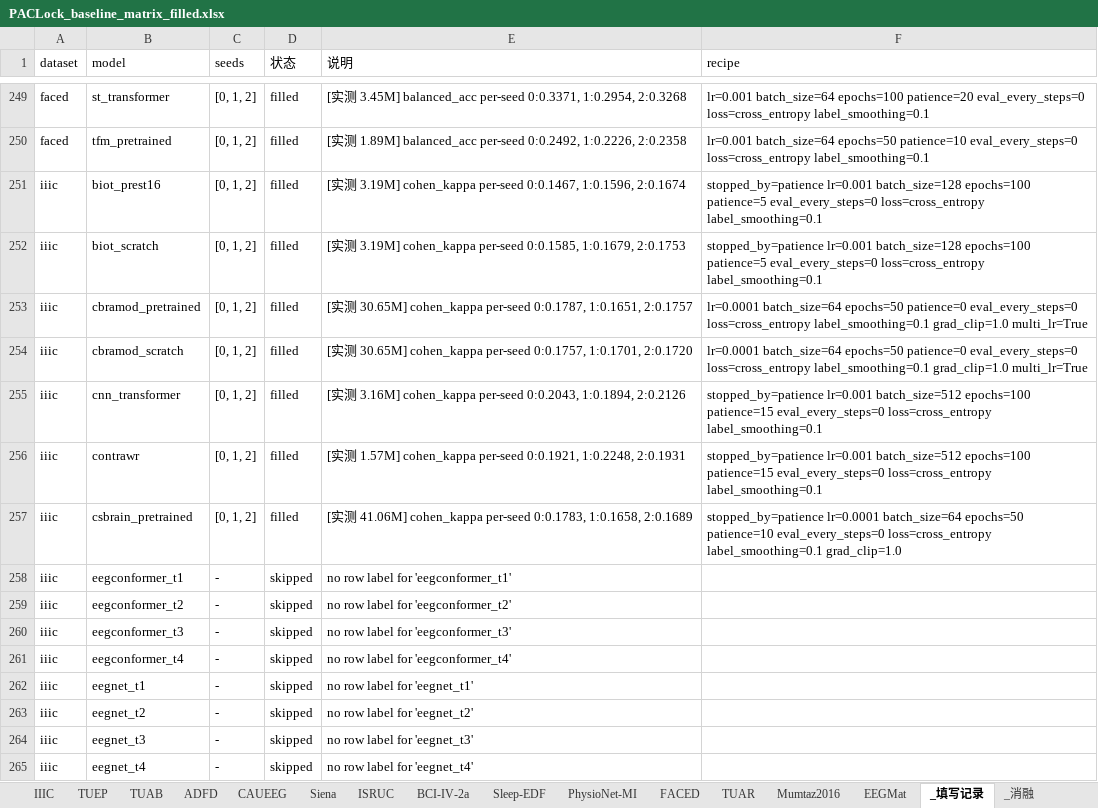
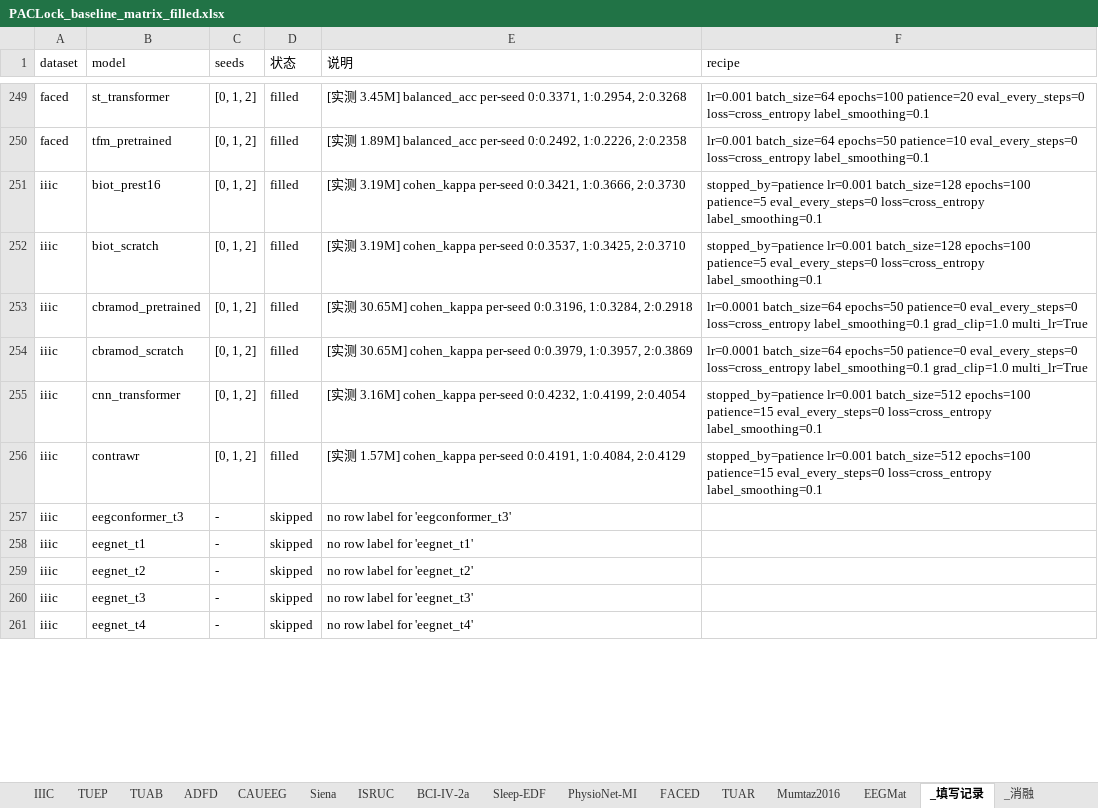
Before and after one commit to Joni-z/PACLock, an Excel workbook: results/PACLock_baseline_matrix_filled.xlsx, sheet _填写记录, drawn as a sheet; only a part is shown, gaps mark what is left out; values as stored, in another font and other column widths than the file's, no borders; removed rows and columns are numbered as before the commit, all else as after; the diff covers the shown part only; the diff names each change by its address in the sheet, - before the commit and + after, or states it on an @@ line.

```diff
--- a/results/PACLock_baseline_matrix_filled.xlsx (sheet _填写记录)
+++ b/results/PACLock_baseline_matrix_filled.xlsx (sheet _填写记录)
-E251 (说明): …cohen_kappa per-seed 0:0.1467, 1:0.1596, 2:0.1674
+E251 (说明): …cohen_kappa per-seed 0:0.3421, 1:0.3666, 2:0.3730
-E252 (说明): …cohen_kappa per-seed 0:0.1585, 1:0.1679, 2:0.1753
+E252 (说明): …cohen_kappa per-seed 0:0.3537, 1:0.3425, 2:0.3710
-E253 (说明): …cohen_kappa per-seed 0:0.1787, 1:0.1651, 2:0.1757
+E253 (说明): …cohen_kappa per-seed 0:0.3196, 1:0.3284, 2:0.2918
-E254 (说明): …cohen_kappa per-seed 0:0.1757, 1:0.1701, 2:0.1720
+E254 (说明): …cohen_kappa per-seed 0:0.3979, 1:0.3957, 2:0.3869
-E255 (说明): …cohen_kappa per-seed 0:0.2043, 1:0.1894, 2:0.2126
+E255 (说明): …cohen_kappa per-seed 0:0.4232, 1:0.4199, 2:0.4054
-E256 (说明): …cohen_kappa per-seed 0:0.1921, 1:0.2248, 2:0.1931
+E256 (说明): …cohen_kappa per-seed 0:0.4191, 1:0.4084, 2:0.4129
-row 257: iiic | csbrain_pretrained | [0, 1, 2] | filled | [实测 41.06M] cohen_kappa per-seed 0:0.1783, 1:0.1658, 2:0.1689 | stopped_by=patience lr=0.0001 batch_size=64 epochs=50 patience=10 eval_every_steps=0 loss=cross_entropy label_smoothing=0.1 grad_clip=1.0
-row 258: iiic | eegconformer_t1 | - | skipped | no row label for 'eegconformer_t1'
-row 259: iiic | eegconformer_t2 | - | skipped | no row label for 'eegconformer_t2'
-row 261: iiic | eegconformer_t4 | - | skipped | no row label for 'eegconformer_t4'
```
Also changed, not shown: 1 added row, 5 removed rows and 11 edited cells elsewhere in this sheet, sheet IIIC, sheet Siena, sheet FACED, sheet PhysioNet-MI, sheet BCI-IV-2a, sheet Sleep-EDF, 12 more sheets, results/PACLock_baseline_matrix.xlsx, 4 other files.
